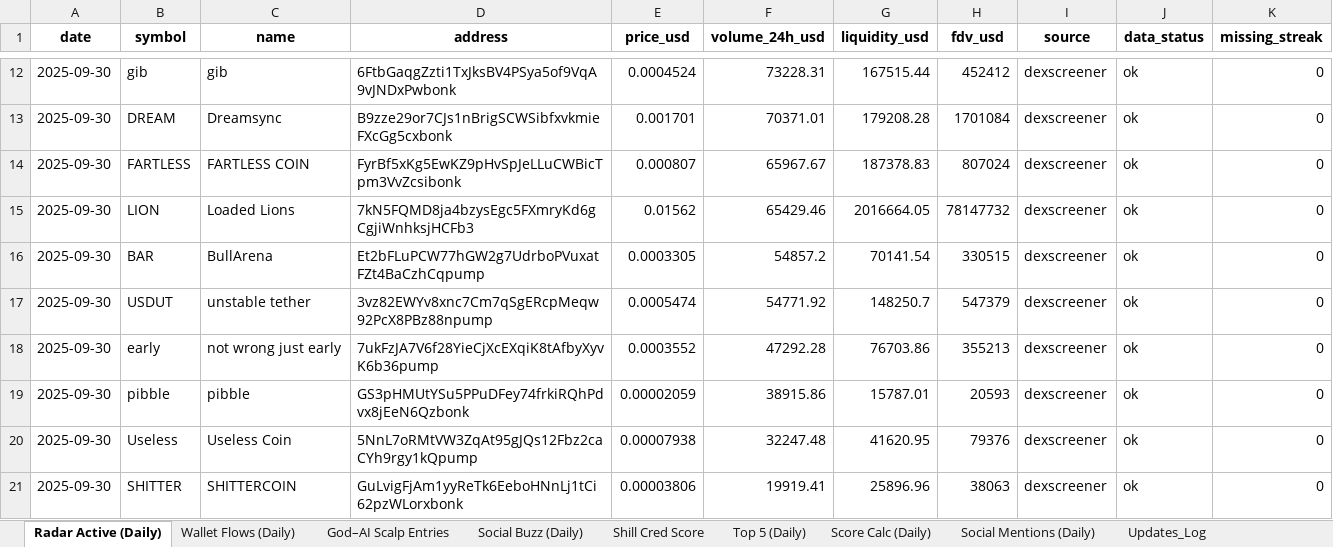
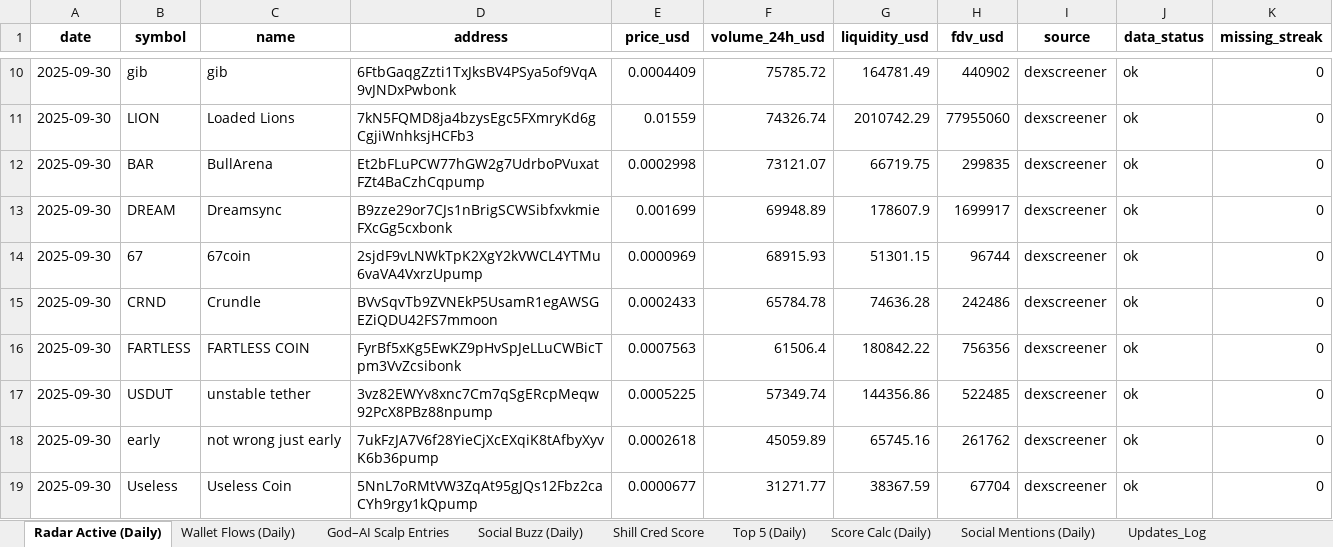
Before and after one commit to stelios5791/sol-reports, an Excel workbook: sol_master_LIVE.xlsx, sheet Radar Active (Daily), drawn as a sheet; only a part is shown, gaps mark what is left out; values as stored, in another font and other column widths than the file's, no borders; removed rows and columns are numbered as before the commit, all else as after; the diff covers the shown part only; the diff names each change by its address in the sheet, - before the commit and + after, or states it on an @@ line.

```diff
--- a/sol_master_LIVE.xlsx (sheet Radar Active (Daily))
+++ b/sol_master_LIVE.xlsx (sheet Radar Active (Daily))
-E10 (price_usd): 0.0004524
+E10 (price_usd): 0.0004409
-F10 (volume_24h_usd): 73228.31
+F10 (volume_24h_usd): 75785.72
-G10 (liquidity_usd): 167515.44
+G10 (liquidity_usd): 164781.49
-H10 (fdv_usd): 452412
+H10 (fdv_usd): 440902
-row 13: 2025-09-30 | DREAM | Dreamsync | B9zze29or7CJs1nBrigSCWSibfxvkmieFXcGg5cxbonk | 0.001701 | 70371.01 | 179208.28 | 1701084 | dexscreener | ok | 0
-row 14: 2025-09-30 | FARTLESS | FARTLESS COIN | FyrBf5xKg5EwKZ9pHvSpJeLLuCWBicTpm3VvZcsibonk | 0.000807 | 65967.67 | 187378.83 | 807024 | dexscreener | ok | 0
-E11 (price_usd): 0.01562
+E11 (price_usd): 0.01559
-F11 (volume_24h_usd): 65429.46
+F11 (volume_24h_usd): 74326.74
-G11 (liquidity_usd): 2016664.05
+G11 (liquidity_usd): 2010742.29
-H11 (fdv_usd): 78147732
+H11 (fdv_usd): 77955060
-E12 (price_usd): 0.0003305
+E12 (price_usd): 0.0002998
-F12 (volume_24h_usd): 54857.2
+F12 (volume_24h_usd): 73121.07
-G12 (liquidity_usd): 70141.54
+G12 (liquidity_usd): 66719.75
-H12 (fdv_usd): 330515
+H12 (fdv_usd): 299835
+row 13: 2025-09-30 | DREAM | Dreamsync | B9zze29or7CJs1nBrigSCWSibfxvkmieFXcGg5cxbonk | 0.001699 | 69948.89 | 178607.9 | 1699917 | dexscreener | ok | 0
+row 14: 2025-09-30 | 67 | 67coin | 2sjdF9vLNWkTpK2XgY2kVWCL4YTMu6vaVA4VxrzUpump | 0.0000969 | 68915.93 | 51301.15 | 96744 | dexscreener | ok | 0
+row 15: 2025-09-30 | CRND | Crundle | BVvSqvTb9ZVNEkP5UsamR1egAWSGEZiQDU42FS7mmoon | 0.0002433 | 65784.78 | 74636.28 | 242486 | dexscreener | ok | 0
+row 16: 2025-09-30 | FARTLESS | FARTLESS COIN | FyrBf5xKg5EwKZ9pHvSpJeLLuCWBicTpm3VvZcsibonk | 0.0007563 | 61506.4 | 180842.22 | 756356 | dexscreener | ok | 0
-E17 (price_usd): 0.0005474
+E17 (price_usd): 0.0005225
-F17 (volume_24h_usd): 54771.92
+F17 (volume_24h_usd): 57349.74
-G17 (liquidity_usd): 148250.7
+G17 (liquidity_usd): 144356.86
-H17 (fdv_usd): 547379
+H17 (fdv_usd): 522485
-E18 (price_usd): 0.0003552
+E18 (price_usd): 0.0002618
-F18 (volume_24h_usd): 47292.28
+F18 (volume_24h_usd): 45059.89
-G18 (liquidity_usd): 76703.86
+G18 (liquidity_usd): 65745.16
-H18 (fdv_usd): 355213
+H18 (fdv_usd): 261762
-row 19: 2025-09-30 | pibble | pibble | GS3pHMUtYSu5PPuDFey74frkiRQhPdvx8jEeN6Qzbonk | 0.00002059 | 38915.86 | 15787.01 | 20593 | dexscreener | ok | 0
-E19 (price_usd): 0.00007938
+E19 (price_usd): 0.0000677
-F19 (volume_24h_usd): 32247.48
+F19 (volume_24h_usd): 31271.77
-G19 (liquidity_usd): 41620.95
+G19 (liquidity_usd): 38367.59
-H19 (fdv_usd): 79376
+H19 (fdv_usd): 67704
-row 21: 2025-09-30 | SHITTER | SHITTERCOIN | GuLvigFjAm1yyReTk6EeboHNnLj1tCi62pzWLorxbonk | 0.00003806 | 19919.41 | 25896.96 | 38063 | dexscreener | ok | 0
```
Also changed, not shown: 13 added rows, 13 removed rows and 100 edited cells elsewhere in this sheet, sheet Master, sheet History, sheet Performance, other sheet tabs, 3 other files.
